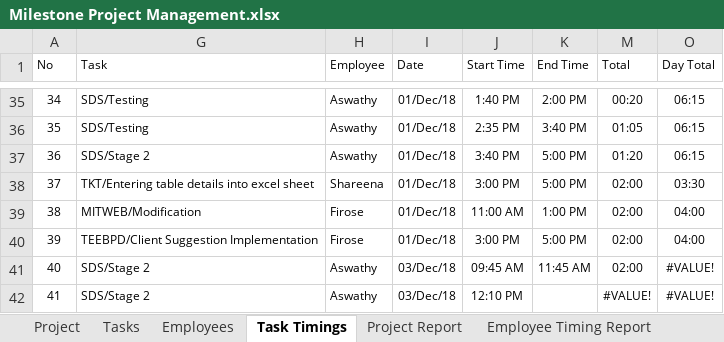
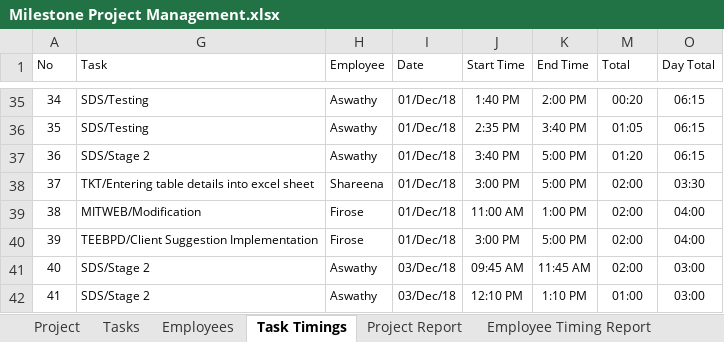
Before and after one commit to MilestoneInnovativeTechnologies/Project-Development, an Excel workbook: Milestone Project Management.xlsx, sheet Task Timings, drawn as a sheet; only a part is shown, gaps mark what is left out; values as stored, in another font and other column widths than the file's, no borders; table styles not drawn; the diff names each change by its address in the sheet, - before the commit and + after, or states it on an @@ line.

Commit message:
updated

```diff
--- a/Milestone Project Management.xlsx (sheet Task Timings)
+++ b/Milestone Project Management.xlsx (sheet Task Timings)
-O41:O42 (Day Total): #VALUE!
+O41:O42 (Day Total): 03:00
-K42 (End Time): (empty)
+K42 (End Time): 1:10 PM
-M42 (Total): #VALUE!
+M42 (Total): 01:00
```
Also changed, not shown: hidden cells, charts or pictures.
